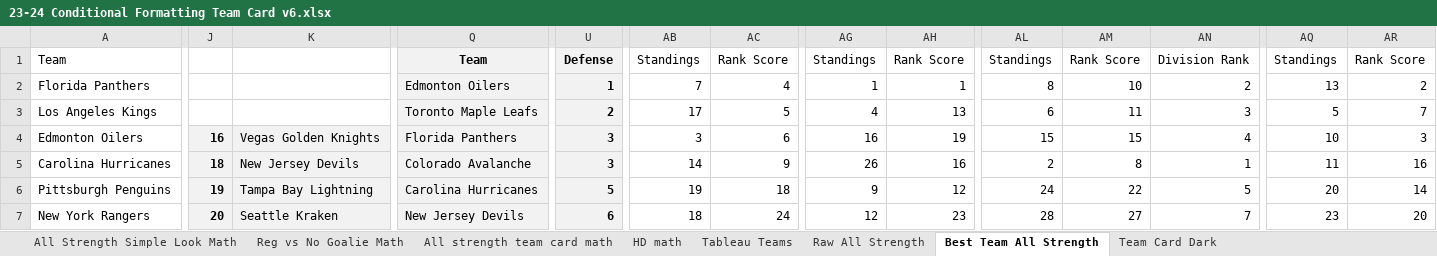
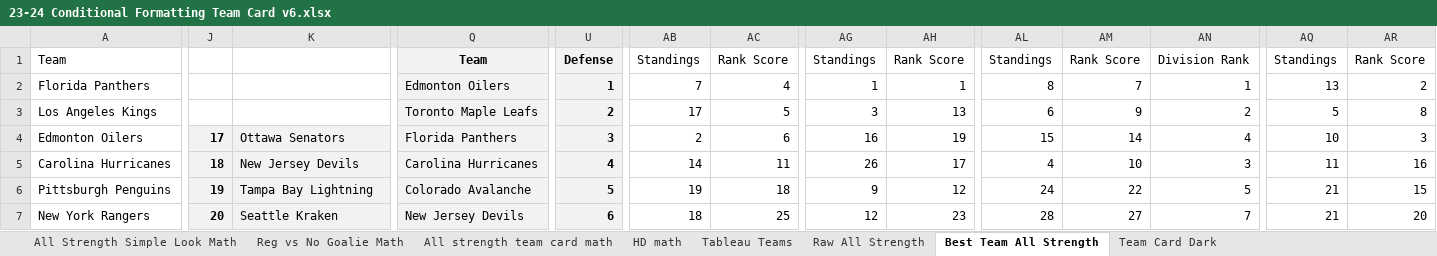
Before and after one commit to hatch47/DataAnalystProjects, an Excel workbook: 2023-24 Conditional Formatting Cards/23-24 Conditional Formatting Team Card v6.xlsx, sheet Best Team All Strength, drawn as a sheet; only a part is shown, gaps mark what is left out; values as stored, in another font and other column widths than the file's, no borders; conditional formats not drawn; the diff covers the shown part only; the diff names each change by its address in the sheet, - before the commit and + after, or states it on an @@ line.

```diff
--- a/2023-24 Conditional Formatting Cards/23-24 Conditional Formatting Team Card v6.xlsx (sheet Best Team All Strength)
+++ b/2023-24 Conditional Formatting Cards/23-24 Conditional Formatting Team Card v6.xlsx (sheet Best Team All Strength)
-AM2: 10
+AM2: 7
-AN2: 2
+AN2: 1
-AG3: 4
+AG3: 3
-AM3: 11
+AM3: 9
-AN3: 3
+AN3: 2
-AR3: 7
+AR3: 8
-J4: 16
+J4: 17
-K4: Vegas Golden Knights
+K4: Ottawa Senators
-AB4: 3
+AB4: 2
-AM4: 15
+AM4: 14
-Q5: Colorado Avalanche
+Q5: Carolina Hurricanes
-U5: 3
+U5: 4
-AC5: 9
+AC5: 11
-AH5: 16
+AH5: 17
-AL5: 2
+AL5: 4
-AM5: 8
+AM5: 10
-AN5: 1
+AN5: 3
-Q6: Carolina Hurricanes
+Q6: Colorado Avalanche
-AQ6: 20
+AQ6: 21
-AR6: 14
+AR6: 15
-AC7: 24
+AC7: 25
-AQ7: 23
+AQ7: 21
```
Also changed, not shown: 9 added rows, 9 removed rows and 105 edited cells elsewhere in this sheet, sheet Raw All Strength, sheet All strength team card math, sheet Reg vs No Goalie, sheet All Strength Simple Look Math, sheet Reg vs No Goalie Math, sheet HD Best Team List, 6 more sheets, formulas that keep their value, 2 other files.
